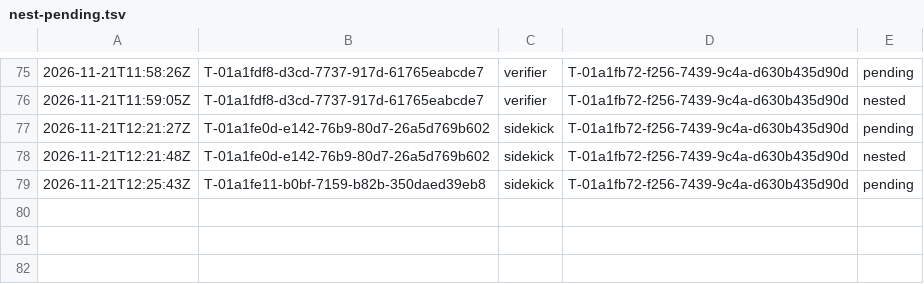
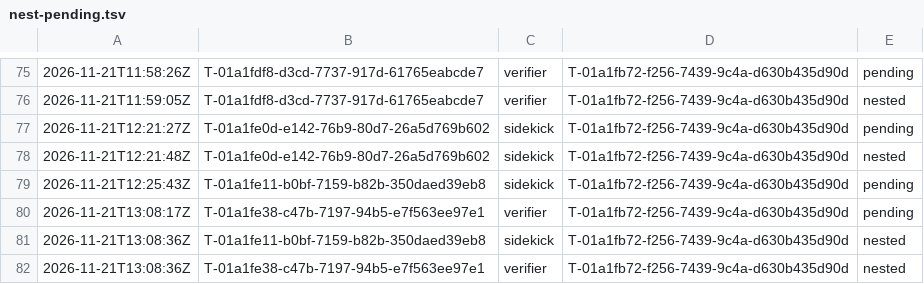
Before and after one commit to br1anchen/open-pstack, a TSV file: nest-pending.tsv, drawn as a sheet; only a part is shown, gaps mark what is left out.

```diff
--- a/nest-pending.tsv
+++ b/nest-pending.tsv
@@ -79 +79,4 @@
 2026-11-21T12:25:43Z	T-01a1fe11-b0bf-7159-b82b-350daed39eb8	sidekick	T-01a1fb72-f256-7439-9c4a-d630b435d90d	pending
+2026-11-21T13:08:17Z	T-01a1fe38-c47b-7197-94b5-e7f563ee97e1	verifier	T-01a1fb72-f256-7439-9c4a-d630b435d90d	pending
+2026-11-21T13:08:36Z	T-01a1fe11-b0bf-7159-b82b-350daed39eb8	sidekick	T-01a1fb72-f256-7439-9c4a-d630b435d90d	nested
+2026-11-21T13:08:36Z	T-01a1fe38-c47b-7197-94b5-e7f563ee97e1	verifier	T-01a1fb72-f256-7439-9c4a-d630b435d90d	nested
```
Also changed, not shown: decisions.tsv, events/master-g2.tsv, 3 other files.
